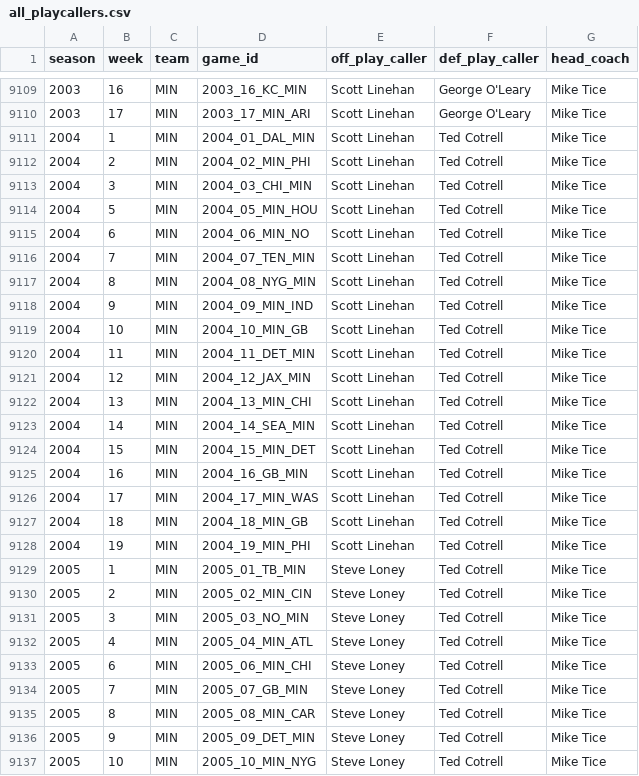
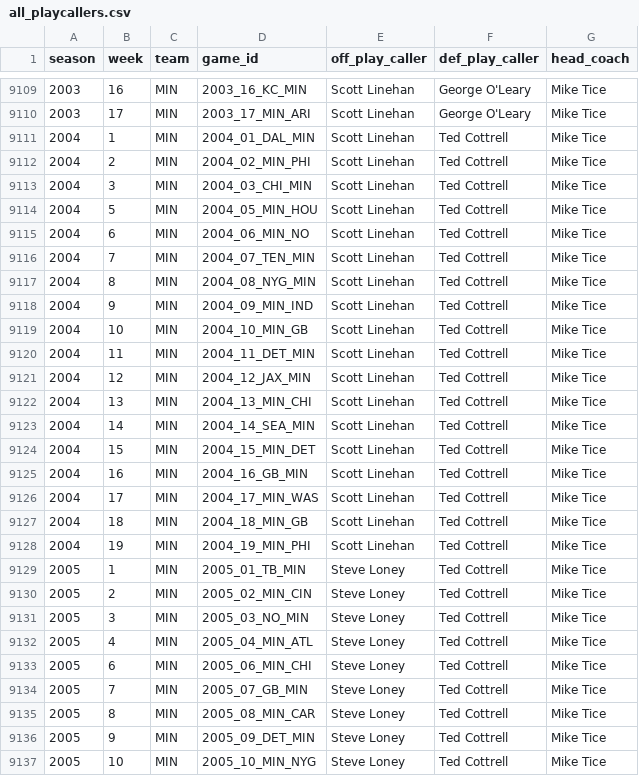
Before and after one commit to samhoppen/NFL_public, a CSV file: data/all_playcallers.csv, drawn as a sheet; only a part is shown, gaps mark what is left out; the diff covers the shown part only.

Commit message:
fixing some spelling mismatches

```diff
--- a/data/all_playcallers.csv
+++ b/data/all_playcallers.csv
@@ -9110,28 +9110,28 @@ season,week,team,game_id,off_play_caller,def_play_caller,head_coach
 2003,17,MIN,2003_17_MIN_ARI,Scott Linehan,George O'Leary,Mike Tice
-2004,1,MIN,2004_01_DAL_MIN,Scott Linehan,Ted Cotrell,Mike Tice
-2004,2,MIN,2004_02_MIN_PHI,Scott Linehan,Ted Cotrell,Mike Tice
-2004,3,MIN,2004_03_CHI_MIN,Scott Linehan,Ted Cotrell,Mike Tice
-2004,5,MIN,2004_05_MIN_HOU,Scott Linehan,Ted Cotrell,Mike Tice
-2004,6,MIN,2004_06_MIN_NO,Scott Linehan,Ted Cotrell,Mike Tice
-2004,7,MIN,2004_07_TEN_MIN,Scott Linehan,Ted Cotrell,Mike Tice
-2004,8,MIN,2004_08_NYG_MIN,Scott Linehan,Ted Cotrell,Mike Tice
-2004,9,MIN,2004_09_MIN_IND,Scott Linehan,Ted Cotrell,Mike Tice
-2004,10,MIN,2004_10_MIN_GB,Scott Linehan,Ted Cotrell,Mike Tice
-2004,11,MIN,2004_11_DET_MIN,Scott Linehan,Ted Cotrell,Mike Tice
-2004,12,MIN,2004_12_JAX_MIN,Scott Linehan,Ted Cotrell,Mike Tice
-2004,13,MIN,2004_13_MIN_CHI,Scott Linehan,Ted Cotrell,Mike Tice
-2004,14,MIN,2004_14_SEA_MIN,Scott Linehan,Ted Cotrell,Mike Tice
-2004,15,MIN,2004_15_MIN_DET,Scott Linehan,Ted Cotrell,Mike Tice
-2004,16,MIN,2004_16_GB_MIN,Scott Linehan,Ted Cotrell,Mike Tice
-2004,17,MIN,2004_17_MIN_WAS,Scott Linehan,Ted Cotrell,Mike Tice
-2004,18,MIN,2004_18_MIN_GB,Scott Linehan,Ted Cotrell,Mike Tice
-2004,19,MIN,2004_19_MIN_PHI,Scott Linehan,Ted Cotrell,Mike Tice
-2005,1,MIN,2005_01_TB_MIN,Steve Loney,Ted Cotrell,Mike Tice
-2005,2,MIN,2005_02_MIN_CIN,Steve Loney,Ted Cotrell,Mike Tice
-2005,3,MIN,2005_03_NO_MIN,Steve Loney,Ted Cotrell,Mike Tice
-2005,4,MIN,2005_04_MIN_ATL,Steve Loney,Ted Cotrell,Mike Tice
-2005,6,MIN,2005_06_MIN_CHI,Steve Loney,Ted Cotrell,Mike Tice
-2005,7,MIN,2005_07_GB_MIN,Steve Loney,Ted Cotrell,Mike Tice
-2005,8,MIN,2005_08_MIN_CAR,Steve Loney,Ted Cotrell,Mike Tice
-2005,9,MIN,2005_09_DET_MIN,Steve Loney,Ted Cotrell,Mike Tice
-2005,10,MIN,2005_10_MIN_NYG,Steve Loney,Ted Cotrell,Mike Tice
+2004,1,MIN,2004_01_DAL_MIN,Scott Linehan,Ted Cottrell,Mike Tice
+2004,2,MIN,2004_02_MIN_PHI,Scott Linehan,Ted Cottrell,Mike Tice
+2004,3,MIN,2004_03_CHI_MIN,Scott Linehan,Ted Cottrell,Mike Tice
+2004,5,MIN,2004_05_MIN_HOU,Scott Linehan,Ted Cottrell,Mike Tice
+2004,6,MIN,2004_06_MIN_NO,Scott Linehan,Ted Cottrell,Mike Tice
+2004,7,MIN,2004_07_TEN_MIN,Scott Linehan,Ted Cottrell,Mike Tice
+2004,8,MIN,2004_08_NYG_MIN,Scott Linehan,Ted Cottrell,Mike Tice
+2004,9,MIN,2004_09_MIN_IND,Scott Linehan,Ted Cottrell,Mike Tice
+2004,10,MIN,2004_10_MIN_GB,Scott Linehan,Ted Cottrell,Mike Tice
+2004,11,MIN,2004_11_DET_MIN,Scott Linehan,Ted Cottrell,Mike Tice
+2004,12,MIN,2004_12_JAX_MIN,Scott Linehan,Ted Cottrell,Mike Tice
+2004,13,MIN,2004_13_MIN_CHI,Scott Linehan,Ted Cottrell,Mike Tice
+2004,14,MIN,2004_14_SEA_MIN,Scott Linehan,Ted Cottrell,Mike Tice
+2004,15,MIN,2004_15_MIN_DET,Scott Linehan,Ted Cottrell,Mike Tice
+2004,16,MIN,2004_16_GB_MIN,Scott Linehan,Ted Cottrell,Mike Tice
+2004,17,MIN,2004_17_MIN_WAS,Scott Linehan,Ted Cottrell,Mike Tice
+2004,18,MIN,2004_18_MIN_GB,Scott Linehan,Ted Cottrell,Mike Tice
+2004,19,MIN,2004_19_MIN_PHI,Scott Linehan,Ted Cottrell,Mike Tice
+2005,1,MIN,2005_01_TB_MIN,Steve Loney,Ted Cottrell,Mike Tice
+2005,2,MIN,2005_02_MIN_CIN,Steve Loney,Ted Cottrell,Mike Tice
+2005,3,MIN,2005_03_NO_MIN,Steve Loney,Ted Cottrell,Mike Tice
+2005,4,MIN,2005_04_MIN_ATL,Steve Loney,Ted Cottrell,Mike Tice
+2005,6,MIN,2005_06_MIN_CHI,Steve Loney,Ted Cottrell,Mike Tice
+2005,7,MIN,2005_07_GB_MIN,Steve Loney,Ted Cottrell,Mike Tice
+2005,8,MIN,2005_08_MIN_CAR,Steve Loney,Ted Cottrell,Mike Tice
+2005,9,MIN,2005_09_DET_MIN,Steve Loney,Ted Cottrell,Mike Tice
+2005,10,MIN,2005_10_MIN_NYG,Steve Loney,Ted Cottrell,Mike Tice
```
Also changed, not shown: 97 edited cells elsewhere in this file.
